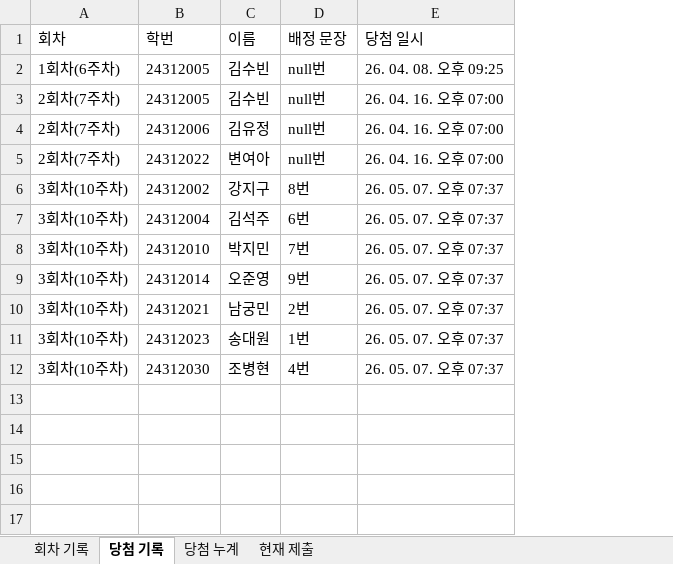
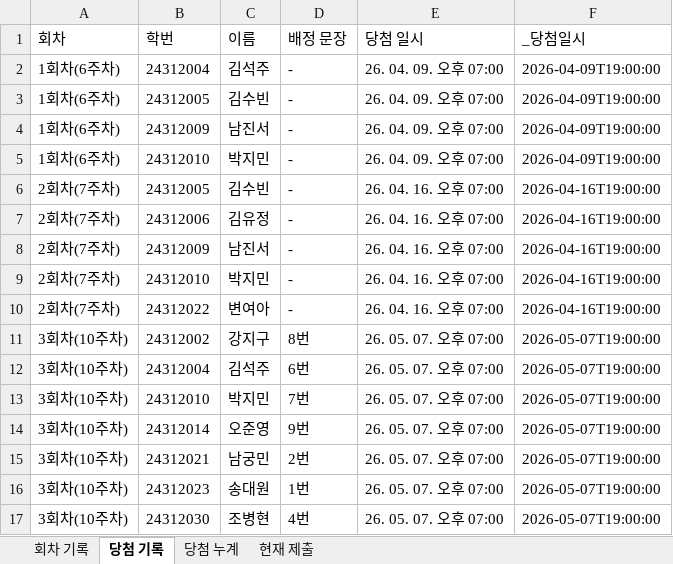
Before and after one commit to blessedman11-DrPark/mil-eng-apply, an Excel workbook: 군사영어_전체데이터_20260511 (1,2주차 일부 포함).xlsx, sheet 당첨 기록, drawn as a sheet; values as stored, in another font and other column widths than the file's, no borders; addresses are those after the commit; the diff names each change by its address in the sheet, - before the commit and + after, or states it on an @@ line.

```diff
--- a/군사영어_전체데이터_20260511 (1,2주차 일부 포함).xlsx (sheet 당첨 기록)
+++ b/군사영어_전체데이터_20260511 (1,2주차 일부 포함).xlsx (sheet 당첨 기록)
+column F (_당첨일시), row 3: 2026-04-09T19:00:00; rows 6-7: 2026-04-16T19:00:00 | 2026-04-16T19:00:00; rows 10-17: 2026-04-16T19:00:00 | 2026-05-07T19:00:00 | 2026-05-07T19:00:00 | 2026-05-07T19:00:00 | 2026-05-07T19:00:00 | 2026-05-07T19:00:00 | 2026-05-07T19:00:00 | 2026-05-07T19:00:00
+row 2: 1회차(6주차) | 24312004 | 김석주 | - | 26. 04. 09. 오후 07:00 | 2026-04-09T19:00:00
-D3 (배정 문장): null번
+D3 (배정 문장): -
-E3 (당첨 일시): 26. 04. 08. 오후 09:25
+E3 (당첨 일시): 26. 04. 09. 오후 07:00
+row 4: 1회차(6주차) | 24312009 | 남진서 | - | 26. 04. 09. 오후 07:00 | 2026-04-09T19:00:00
+row 5: 1회차(6주차) | 24312010 | 박지민 | - | 26. 04. 09. 오후 07:00 | 2026-04-09T19:00:00
-D6:D7 (배정 문장): null번
+D6:D7 (배정 문장): -
+row 8: 2회차(7주차) | 24312009 | 남진서 | - | 26. 04. 16. 오후 07:00 | 2026-04-16T19:00:00
+row 9: 2회차(7주차) | 24312010 | 박지민 | - | 26. 04. 16. 오후 07:00 | 2026-04-16T19:00:00
-D10 (배정 문장): null번
+D10 (배정 문장): -
-E11:E17 (당첨 일시): 26. 05. 07. 오후 07:37
+E11:E17 (당첨 일시): 26. 05. 07. 오후 07:00
```
Also changed, not shown: sheet 당첨 누계, sheet 현재 제출, sheet 회차 기록, 3 other files.
